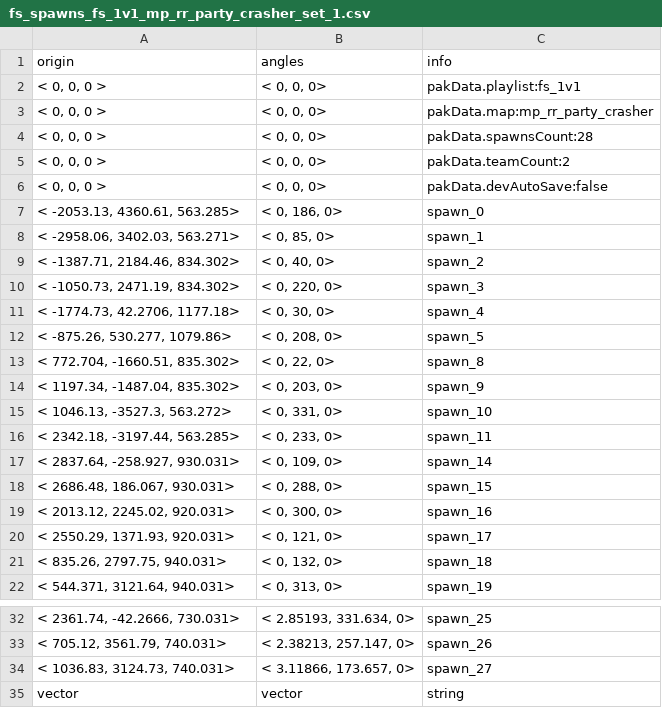
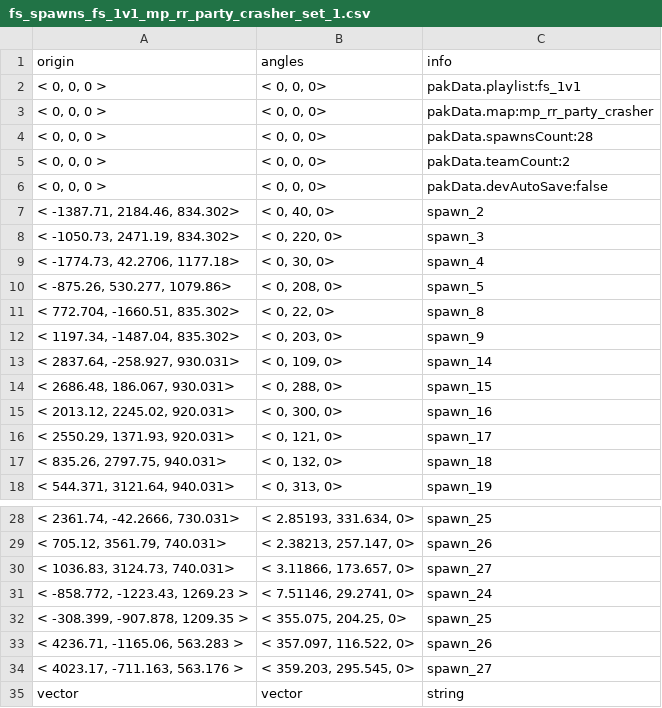
Before and after one commit to CafeFPS/ui_fs_rpak, a CSV file: spawnsystem/depot/datatable/fs_spawns_fs_1v1_mp_rr_party_crasher_set_1.csv, drawn as a sheet; only a part is shown, gaps mark what is left out; removed rows and columns are numbered as before the commit, all else as after; the diff names each change by its address in the sheet, - before the commit and + after, or states it on an @@ line.

```diff
--- a/spawnsystem/depot/datatable/fs_spawns_fs_1v1_mp_rr_party_crasher_set_1.csv
+++ b/spawnsystem/depot/datatable/fs_spawns_fs_1v1_mp_rr_party_crasher_set_1.csv
-row 7: < -2053.13, 4360.61, 563.285> | < 0, 186, 0> | spawn_0
-row 8: < -2958.06, 3402.03, 563.271> | < 0, 85, 0> | spawn_1
-row 15: < 1046.13, -3527.3, 563.272> | < 0, 331, 0> | spawn_10
-row 16: < 2342.18, -3197.44, 563.285> | < 0, 233, 0> | spawn_11
+row 31: < -858.772, -1223.43, 1269.23 > | < 7.51146, 29.2741, 0> | spawn_24
+row 32: < -308.399, -907.878, 1209.35 > | < 355.075, 204.25, 0> | spawn_25
+row 33: < 4236.71, -1165.06, 563.283 > | < 357.097, 116.522, 0> | spawn_26
+row 34: < 4023.17, -711.163, 563.176 > | < 359.203, 295.545, 0> | spawn_27
```
Also changed, not shown: spawnsystem/depot/datatable/fs_spawns_fs_1v1_mp_rr_arena_composite_set_1.csv, 1 other file.
